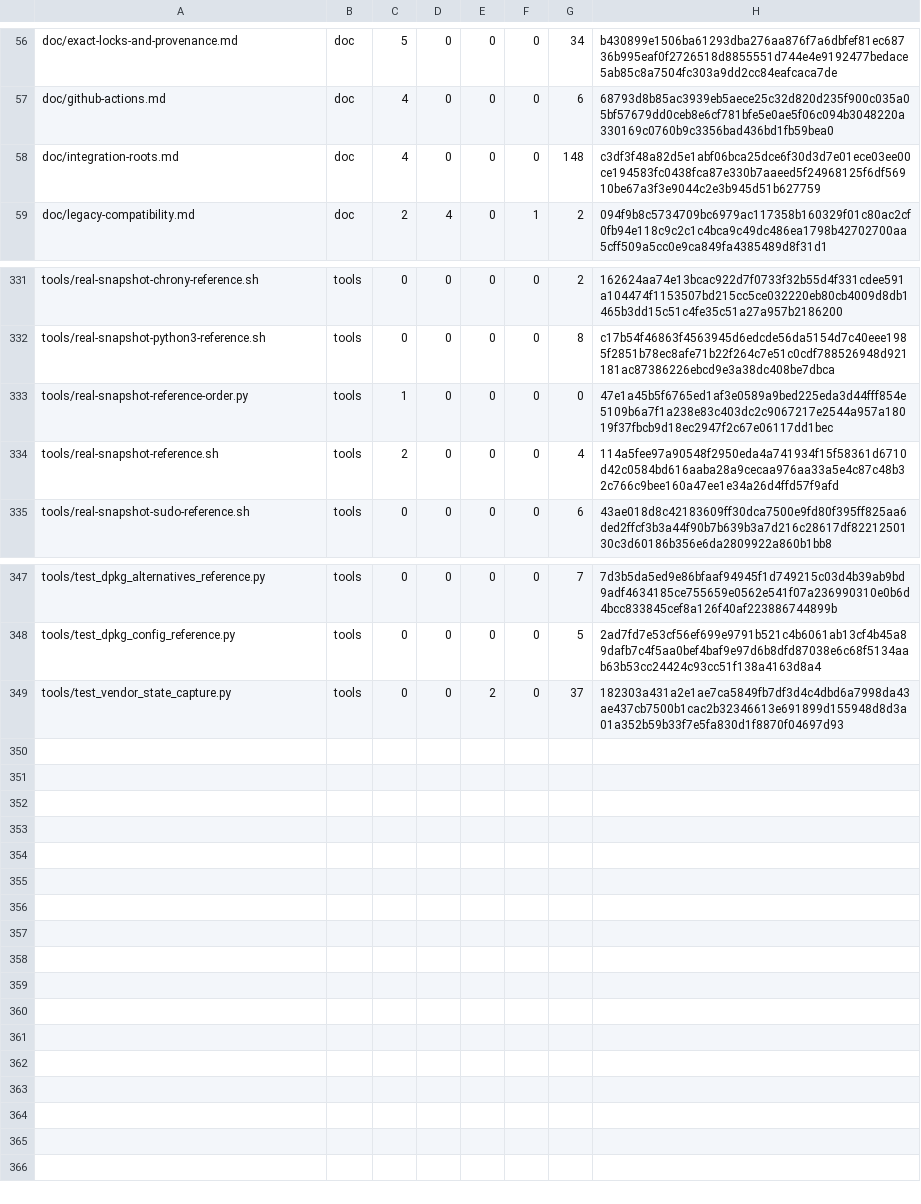
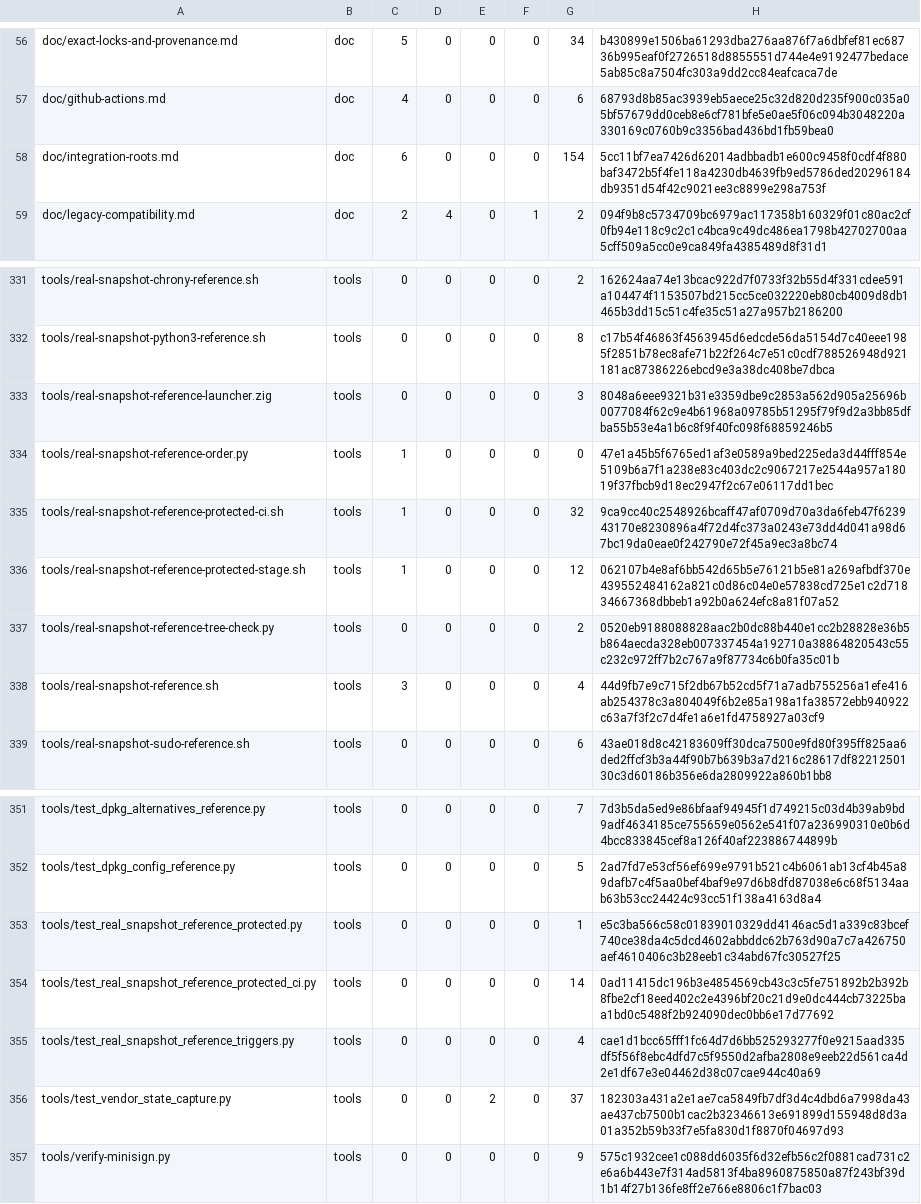
Before and after one commit to cataggar/debz, a TSV file: security/digest-inventory-v1.tsv, drawn as a sheet; only a part is shown, gaps mark what is left out.

```diff
--- a/security/digest-inventory-v1.tsv
+++ b/security/digest-inventory-v1.tsv
@@ -57,3 +57,3 @@ doc/exact-locks-and-provenance.md	doc	5	0	0	0	34	b430899e1506ba61293dba276aa876f
 doc/github-actions.md	doc	4	0	0	0	6	68793d8b85ac3939eb5aece25c32d820d235f900c035a05bf57679dd0ceb8e6cf781bfe5e0ae5f06c094b3048220a330169c0760b9c3356bad436bd1fb59bea0
-doc/integration-roots.md	doc	4	0	0	0	148	c3df3f48a82d5e1abf06bca25dce6f30d3d7e01ece03ee00ce194583fc0438fca87e330b7aaeed5f24968125f6df56910be67a3f3e9044c2e3b945d51b627759
+doc/integration-roots.md	doc	6	0	0	0	154	5cc11bf7ea7426d62014adbbadb1e600c9458f0cdf4f880baf3472b5f4fe118a4230db4639fb9ed5786ded20296184db9351d54f42c9021ee3c8899e298a753f
 doc/legacy-compatibility.md	doc	2	4	0	1	2	094f9b8c5734709bc6979ac117358b160329f01c80ac2cf0fb94e118c9c2c1c4bca9c49dc486ea1798b42702700aa5cff509a5cc0e9ca849fa4385489d8f31d1
@@ -332,4 +332,8 @@ tools/real-snapshot-chrony-reference.sh	tools	0	0	0	0	2	162624aa74e13bcac922d7f0
 tools/real-snapshot-python3-reference.sh	tools	0	0	0	0	8	c17b54f46863f4563945d6edcde56da5154d7c40eee1985f2851b78ec8afe71b22f264c7e51c0cdf788526948d921181ac87386226ebcd9e3a38dc408be7dbca
+tools/real-snapshot-reference-launcher.zig	tools	0	0	0	0	3	8048a6eee9321b31e3359dbe9c2853a562d905a25696b0077084f62c9e4b61968a09785b51295f79f9d2a3bb85dfba55b53e4a1b6c8f9f40fc098f68859246b5
 tools/real-snapshot-reference-order.py	tools	1	0	0	0	0	47e1a45b5f6765ed1af3e0589a9bed225eda3d44fff854e5109b6a7f1a238e83c403dc2c9067217e2544a957a18019f37fbcb9d18ec2947f2c67e06117dd1bec
-tools/real-snapshot-reference.sh	tools	2	0	0	0	4	114a5fee97a90548f2950eda4a741934f15f58361d6710d42c0584bd616aaba28a9cecaa976aa33a5e4c87c48b32c766c9bee160a47ee1e34a26d4ffd57f9afd
+tools/real-snapshot-reference-protected-ci.sh	tools	1	0	0	0	32	9ca9cc40c2548926bcaff47af0709d70a3da6feb47f623943170e8230896a4f72d4fc373a0243e73dd4d041a98d67bc19da0eae0f242790e72f45a9ec3a8bc74
+tools/real-snapshot-reference-protected-stage.sh	tools	1	0	0	0	12	062107b4e8af6bb542d65b5e76121b5e81a269afbdf370e439552484162a821c0d86c04e0e57838cd725e1c2d71834667368dbbeb1a92b0a624efc8a81f07a52
+tools/real-snapshot-reference-tree-check.py	tools	0	0	0	0	2	0520eb9188088828aac2b0dc88b440e1cc2b28828e36b5b864aecda328eb007337454a192710a38864820543c55c232c972ff7b2c767a9f87734c6b0fa35c01b
+tools/real-snapshot-reference.sh	tools	3	0	0	0	4	44d9fb7e9c715f2db67b52cd5f71a7adb755256a1efe416ab254378c3a804049f6b2e85a198a1fa38572ebb940922c63a7f3f2c7d4fe1a6e1fd4758927a03cf9
 tools/real-snapshot-sudo-reference.sh	tools	0	0	0	0	6	43ae018d8c42183609ff30dca7500e9fd80f395ff825aa6ded2ffcf3b3a44f90b7b639b3a7d216c28617df8221250130c3d60186b356e6da2809922a860b1bb8
@@ -348,2 +352,6 @@ tools/test_dpkg_alternatives_reference.py	tools	0	0	0	0	7	7d3b5da5ed9e86bfaaf949
 tools/test_dpkg_config_reference.py	tools	0	0	0	0	5	2ad7fd7e53cf56ef699e9791b521c4b6061ab13cf4b45a89dafb7c4f5aa0bef4baf9e97d6b8dfd87038e6c68f5134aab63b53cc24424c93cc51f138a4163d8a4
+tools/test_real_snapshot_reference_protected.py	tools	0	0	0	0	1	e5c3ba566c58c01839010329dd4146ac5d1a339c83bcef740ce38da4c5dcd4602abbddc62b763d90a7c7a426750aef4610406c3b28eeb1c34abd67fc30527f25
+tools/test_real_snapshot_reference_protected_ci.py	tools	0	0	0	0	14	0ad11415dc196b3e4854569cb43c3c5fe751892b2b392b8fbe2cf18eed402c2e4396bf20c21d9e0dc444cb73225baa1bd0c5488f2b924090dec0bb6e17d77692
+tools/test_real_snapshot_reference_triggers.py	tools	0	0	0	0	4	cae1d1bcc65fff1fc64d7d6bb525293277f0e9215aad335df5f56f8ebc4dfd7c5f9550d2afba2808e9eeb22d561ca4d2e1df67e3e04462d38c07cae944c40a69
 tools/test_vendor_state_capture.py	tools	0	0	2	0	37	182303a431a2e1ae7ca5849fb7df3d4c4dbd6a7998da43ae437cb7500b1cac2b32346613e691899d155948d8d3a01a352b59b33f7e5fa830d1f8870f04697d93
+tools/verify-minisign.py	tools	0	0	0	0	9	575c1932cee1c088dd6035f6d32efb56c2f0881cad731c2e6a6b443e7f314ad5813f4ba8960875850a87f243bf39d1b14f27b136fe8ff2e766e8806c1f7bac03
```
